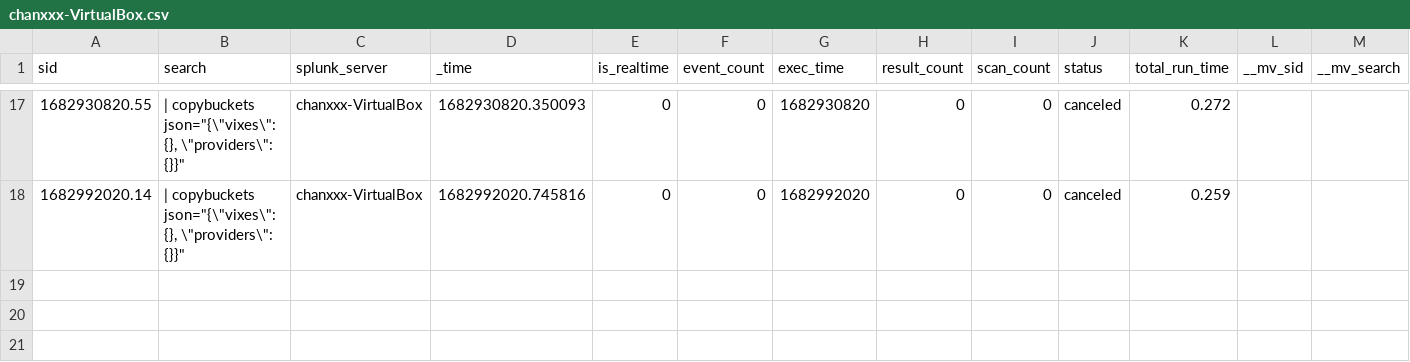
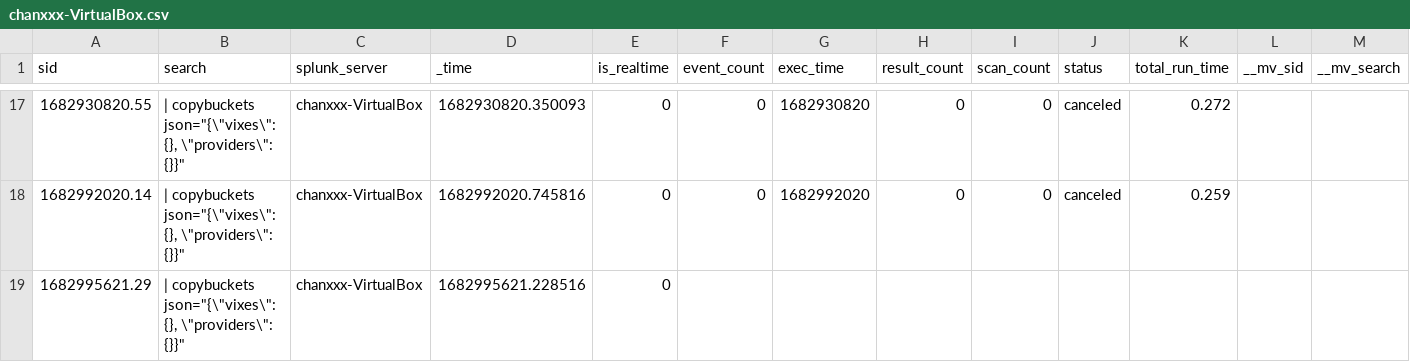
Before and after one commit to chanxxx1912/version_controll_splunk, a CSV file: users/splunk-system-user/splunk_archiver/history/chanxxx-VirtualBox.csv, drawn as a sheet; only a part is shown, gaps mark what is left out; rows hold the shown columns only; the diff names each change by its address in the sheet, - before the commit and + after, or states it on an @@ line.

Commit message:
Auto: 217 MB,  1 file changed, 1 insertion(+)

```diff
--- a/users/splunk-system-user/splunk_archiver/history/chanxxx-VirtualBox.csv
+++ b/users/splunk-system-user/splunk_archiver/history/chanxxx-VirtualBox.csv
+row 19: 1682995621.29 | | copybuckets json="{\"vixes\": {}, \"providers\": {}}" | chanxxx-VirtualBox | 1682995621.228516 | 0
```
